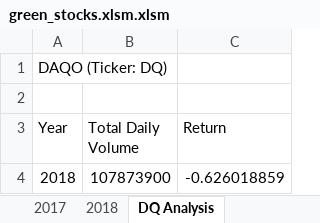
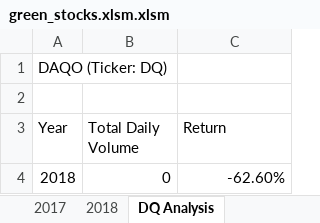
Before and after one commit to Fakparu/stock-analysis, an Excel workbook: green_stocks.xlsm.xlsm, sheet DQ Analysis, drawn as a sheet; values as stored, in another font and other column widths than the file's, no borders; the diff names each change by its address in the sheet, - before the commit and + after, or states it on an @@ line.

```diff
--- a/green_stocks.xlsm.xlsm (sheet DQ Analysis)
+++ b/green_stocks.xlsm.xlsm (sheet DQ Analysis)
-B4 (Total Daily Volume): 107873900
+B4 (Total Daily Volume): 0
-C4 (Return): -0.626018859
+C4 (Return): -62.60%
```
Also changed, not shown: sheet All Stocks Analysis, charts or pictures.
